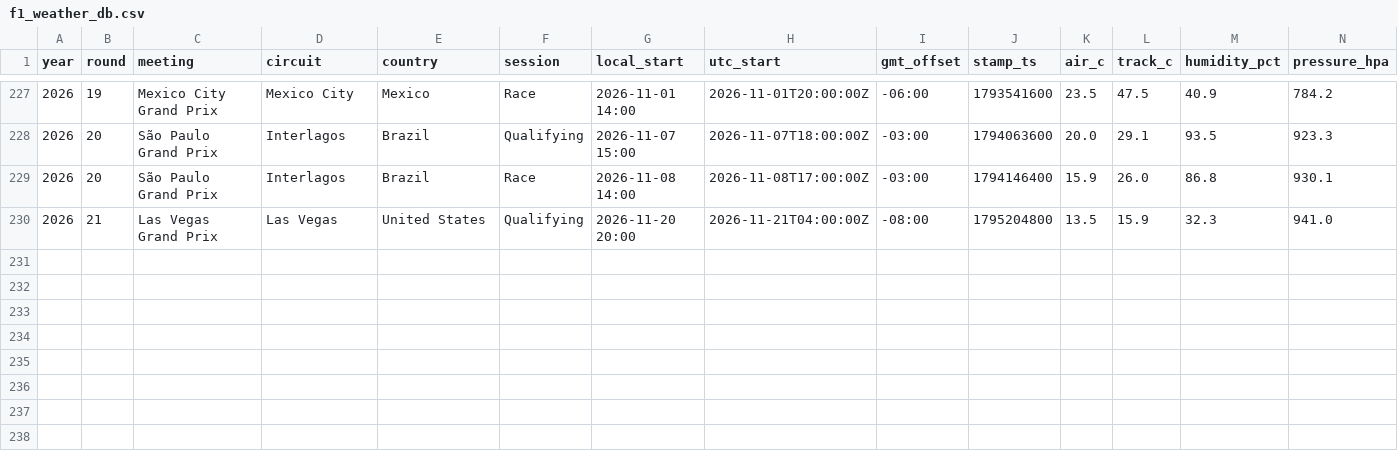
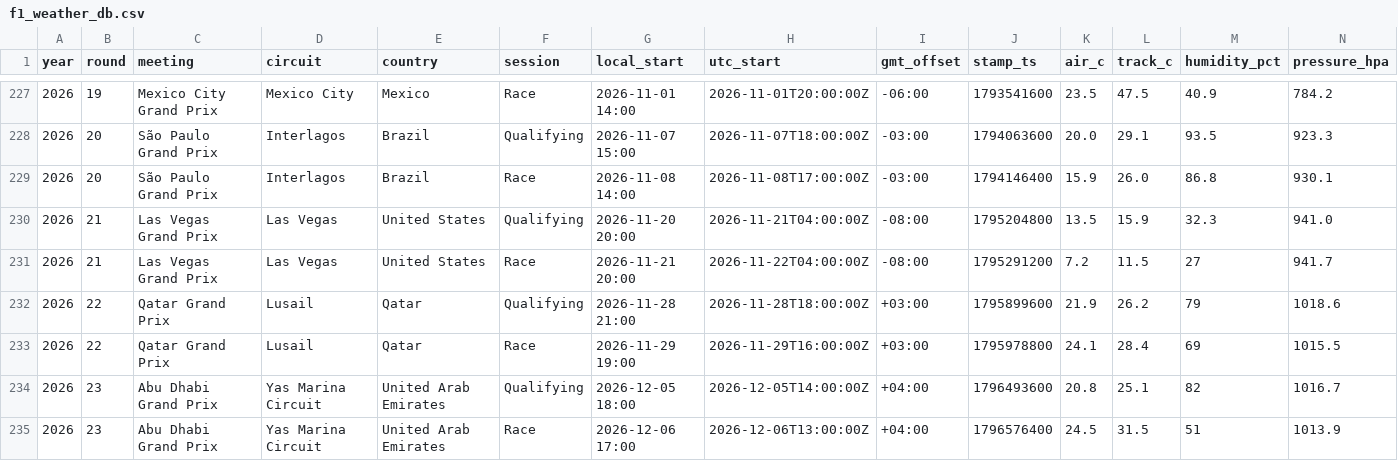
Before and after one commit to hammerwork/F1TrueConditions, a CSV file: data/f1_weather_db.csv, drawn as a sheet; only a part is shown, gaps mark what is left out; rows hold the shown columns only; the diff names each change by its address in the sheet, - before the commit and + after, or states it on an @@ line.

```diff
--- a/data/f1_weather_db.csv
+++ b/data/f1_weather_db.csv
+row 231: 2026 | 21 | Las Vegas Grand Prix | Las Vegas | United States | Race | 2026-11-21 20:00 | 2026-11-22T04:00:00Z | -08:00 | 1795291200 | 7.2 | 11.5 | 27 | 941.7
+row 232: 2026 | 22 | Qatar Grand Prix | Lusail | Qatar | Qualifying | 2026-11-28 21:00 | 2026-11-28T18:00:00Z | +03:00 | 1795899600 | 21.9 | 26.2 | 79 | 1018.6
+row 233: 2026 | 22 | Qatar Grand Prix | Lusail | Qatar | Race | 2026-11-29 19:00 | 2026-11-29T16:00:00Z | +03:00 | 1795978800 | 24.1 | 28.4 | 69 | 1015.5
+row 234: 2026 | 23 | Abu Dhabi Grand Prix | Yas Marina Circuit | United Arab Emirates | Qualifying | 2026-12-05 18:00 | 2026-12-05T14:00:00Z | +04:00 | 1796493600 | 20.8 | 25.1 | 82 | 1016.7
+row 235: 2026 | 23 | Abu Dhabi Grand Prix | Yas Marina Circuit | United Arab Emirates | Race | 2026-12-06 17:00 | 2026-12-06T13:00:00Z | +04:00 | 1796576400 | 24.5 | 31.5 | 51 | 1013.9
```
Also changed, not shown: data/f1_weather_segments.csv, 1 other file.
